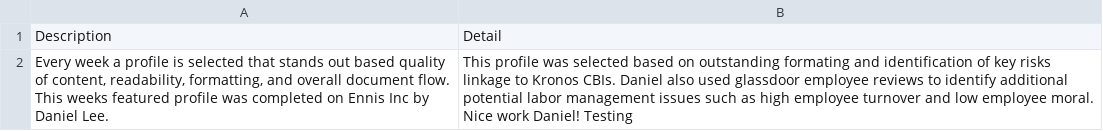
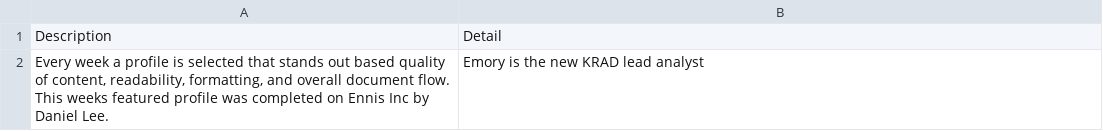
Before and after one commit to theorschrock/KRAD-App2, a CSV file: FeaturedProfileText.csv, drawn as a sheet.

Commit message:
Emory text

```diff
--- a/FeaturedProfileText.csv
+++ b/FeaturedProfileText.csv
@@ -1,2 +1,2 @@
 Description,Detail
-"Every week a profile is selected that stands out based quality of content, readability, formatting, and overall document flow. This weeks featured profile was completed on Ennis Inc by Daniel Lee.",This profile was selected based on outstanding formating and identification of key risks linkage to Kronos CBIs. Daniel also used glassdoor employee reviews to identify additional potential labor management issues such as high employee turnover and low employee moral. Nice work Daniel! Testing
+"Every week a profile is selected that stands out based quality of content, readability, formatting, and overall document flow. This weeks featured profile was completed on Ennis Inc by Daniel Lee.",Emory is the new KRAD lead analyst
```
